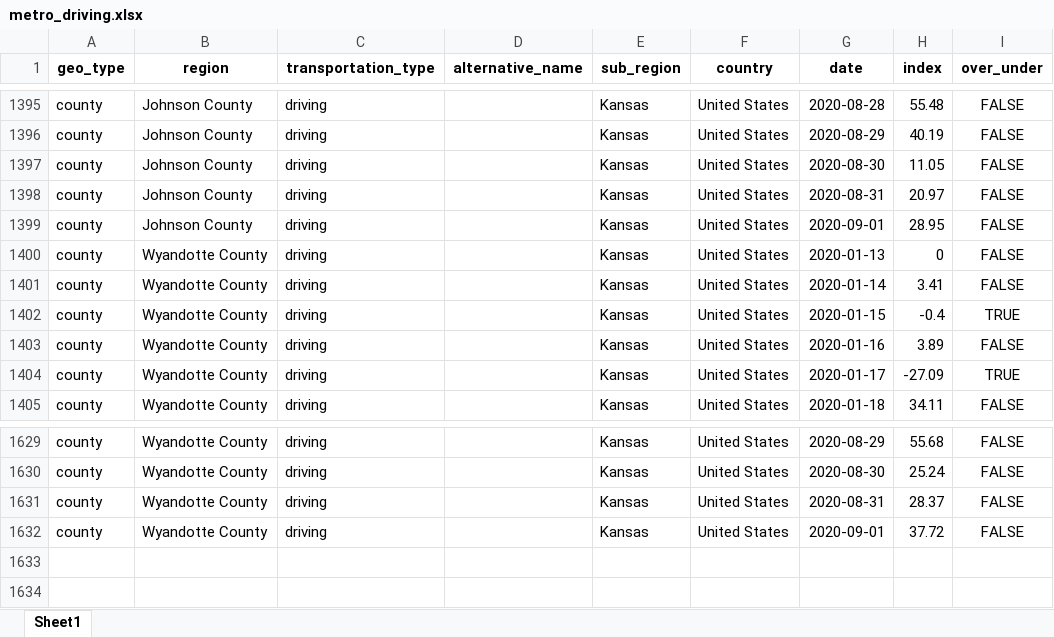
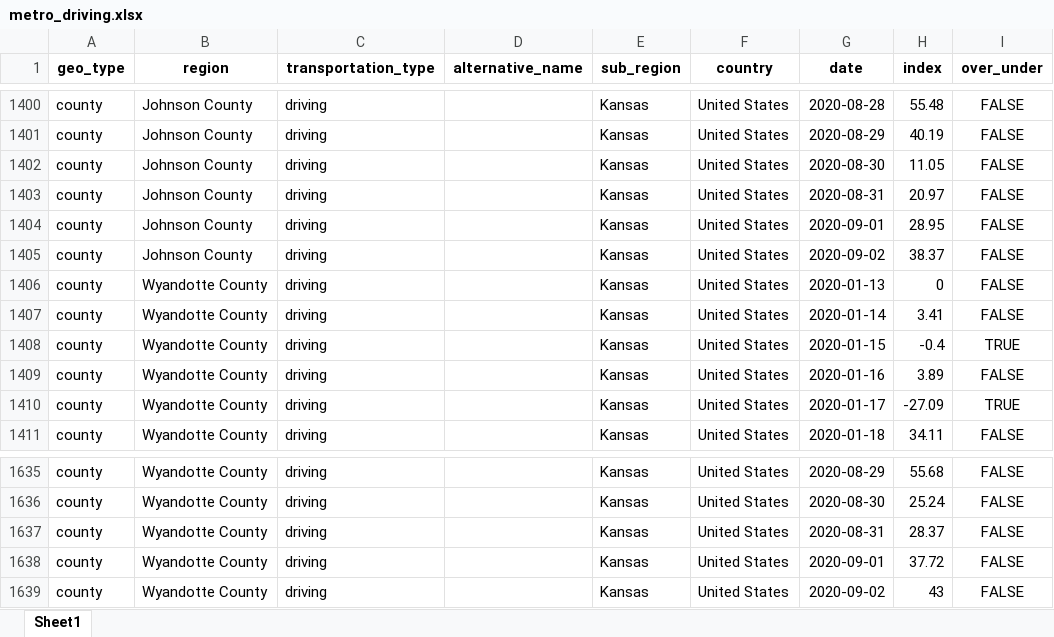
Before and after one commit to jimfelps/covid-tracking, an Excel workbook: output/metro_driving.xlsx, sheet Sheet1, drawn as a sheet; only a part is shown, gaps mark what is left out; values as stored, in another font and other column widths than the file's, no borders; the diff covers the shown part only; the diff names each change by its address in the sheet, - before the commit and + after, or states it on an @@ line.

```diff
--- a/output/metro_driving.xlsx (sheet Sheet1)
+++ b/output/metro_driving.xlsx (sheet Sheet1)
+row 1405: county | Johnson County | driving |  | Kansas | United States | 2020-09-02 | 38.37 | FALSE
+row 1639: county | Wyandotte County | driving |  | Kansas | United States | 2020-09-02 | 43 | FALSE
```
Also changed, not shown: 5 added rows elsewhere in this sheet, output/apple_mobility_metro.xlsx, 15 other files.
